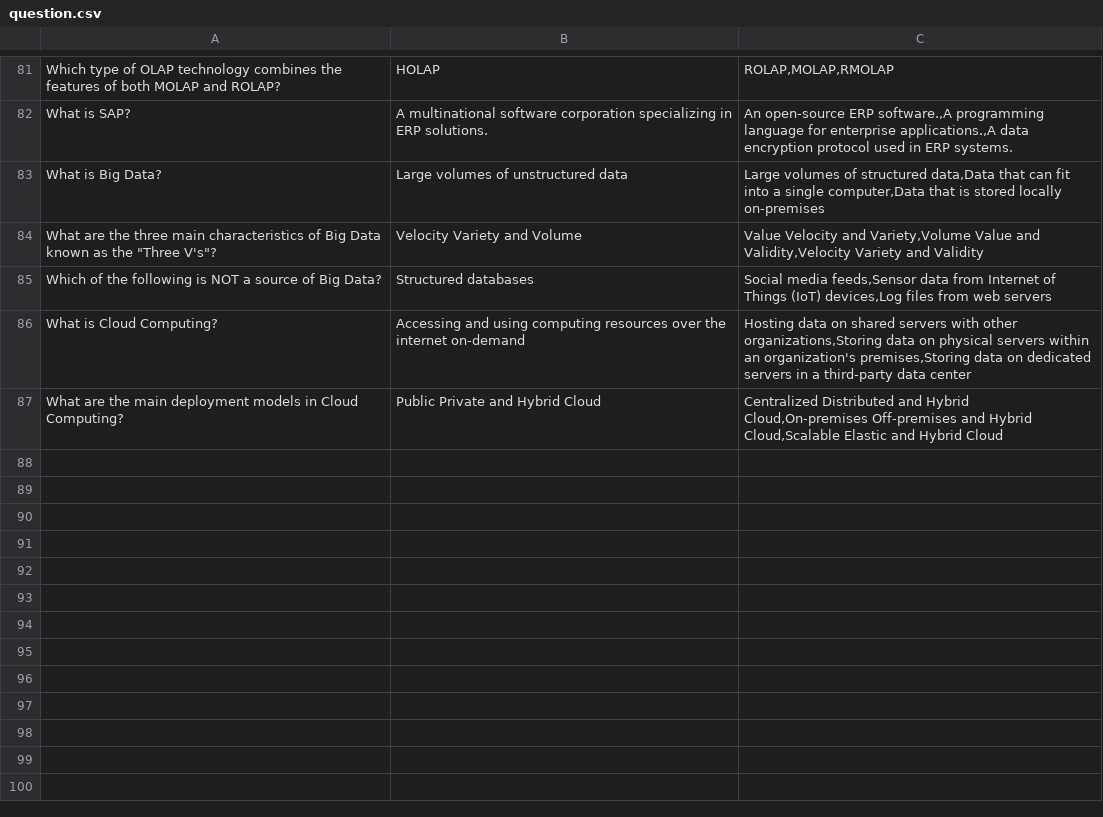
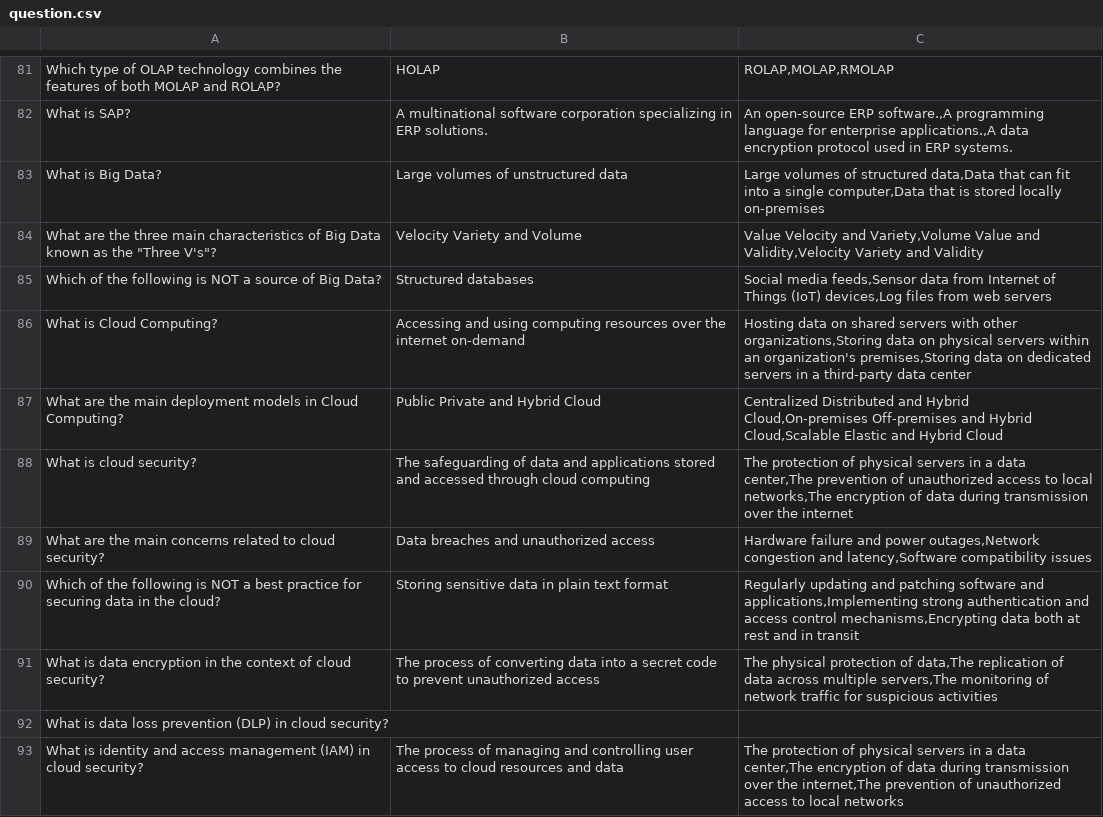
Before and after one commit to ghosciro/acsai-business-quiz, a CSV file: question.csv, drawn as a sheet; only a part is shown, gaps mark what is left out.

Commit message:
Update question.csv

```diff
--- a/question.csv
+++ b/question.csv
@@ -87 +87,7 @@ What is Cloud Computing?,Accessing and using computing resources over the intern
 What are the main deployment models in Cloud Computing?,Public Private and Hybrid Cloud,"Centralized Distributed and Hybrid Cloud,On-premises Off-premises and Hybrid Cloud,Scalable Elastic and Hybrid Cloud"
+What is cloud security?,The safeguarding of data and applications stored and accessed through cloud computing,"The protection of physical servers in a data center,The prevention of unauthorized access to local networks,The encryption of data during transmission over the internet"
+What are the main concerns related to cloud security?,Data breaches and unauthorized access,"Hardware failure and power outages,Network congestion and latency,Software compatibility issues"
+Which of the following is NOT a best practice for securing data in the cloud?,Storing sensitive data in plain text format,"Regularly updating and patching software and applications,Implementing strong authentication and access control mechanisms,Encrypting data both at rest and in transit"
+What is data encryption in the context of cloud security?,The process of converting data into a secret code to prevent unauthorized access,"The physical protection of data,The replication of data across multiple servers,The monitoring of network traffic for suspicious activities"
+What is data loss prevention (DLP) in cloud security?,,
+What is identity and access management (IAM) in cloud security?,The process of managing and controlling user access to cloud resources and data,"The protection of physical servers in a data center,The encryption of data during transmission over the internet,The prevention of unauthorized access to local networks"
```
